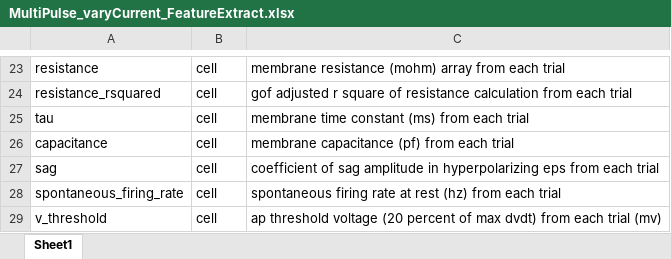
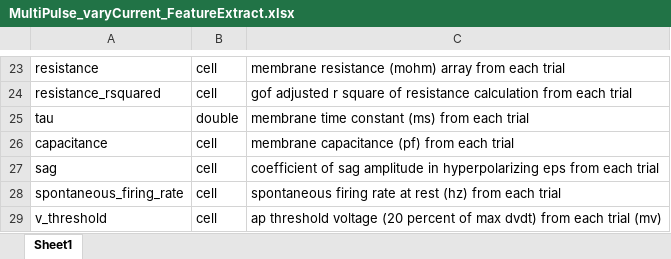
Before and after one commit to SchwartzNU/DJ_schwartzlab, an Excel workbook: result_table_templates/MultiPulse_varyCurrent_FeatureExtract.xlsx, sheet Sheet1, drawn as a sheet; only a part is shown, gaps mark what is left out; values as stored, in another font and other column widths than the file's, no borders; the diff names each change by its address in the sheet, - before the commit and + after, or states it on an @@ line.

Commit message:
update multipulse stuff

```diff
--- a/result_table_templates/MultiPulse_varyCurrent_FeatureExtract.xlsx (sheet Sheet1)
+++ b/result_table_templates/MultiPulse_varyCurrent_FeatureExtract.xlsx (sheet Sheet1)
-B25: cell
+B25: double
```
Also changed, not shown: 2 other files.
